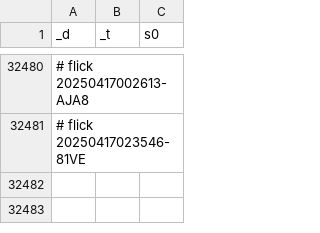
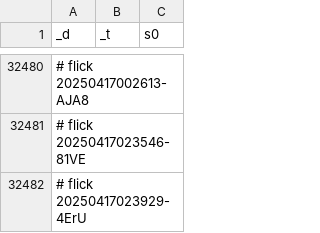
Before and after one commit to abikesa/simulacrum, a CSV file: kitabo/ensi/testbin/test3/assets/csv/don_esrd_s0_overall.csv, drawn as a sheet; only a part is shown, gaps mark what is left out; the diff names each change by its address in the sheet, - before the commit and + after, or states it on an @@ line.

Commit message:
kitabo/ensi/testbin/test3/assets/csv/don_esrd_s0_overall.csv

```diff
--- a/kitabo/ensi/testbin/test3/assets/csv/don_esrd_s0_overall.csv
+++ b/kitabo/ensi/testbin/test3/assets/csv/don_esrd_s0_overall.csv
+row 32482: # flick 20250417023929-4ErU
```
